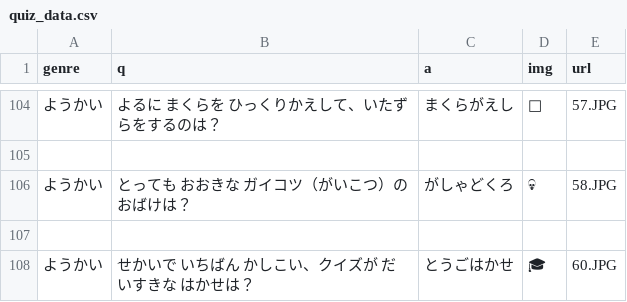
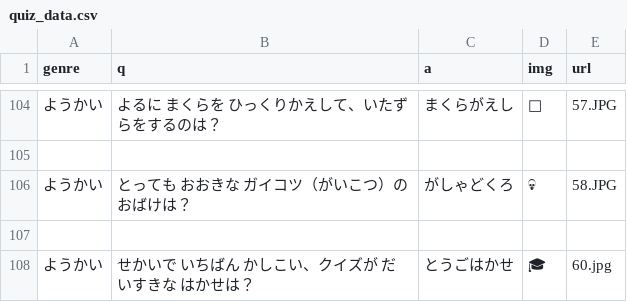
Before and after one commit to mimitsukota/bba-togo-quiz, a CSV file: quiz_data.csv, drawn as a sheet; only a part is shown, gaps mark what is left out.

Commit message:
Update quiz_data.csv

```diff
--- a/quiz_data.csv
+++ b/quiz_data.csv
@@ -107,2 +107,2 @@ genre,q,a,img,url
 
-ようかい,せかいで いちばん かしこい、クイズが だいすきな はかせは？,とうごはかせ,🎓,60.JPG
+ようかい,せかいで いちばん かしこい、クイズが だいすきな はかせは？,とうごはかせ,🎓,60.jpg
```
